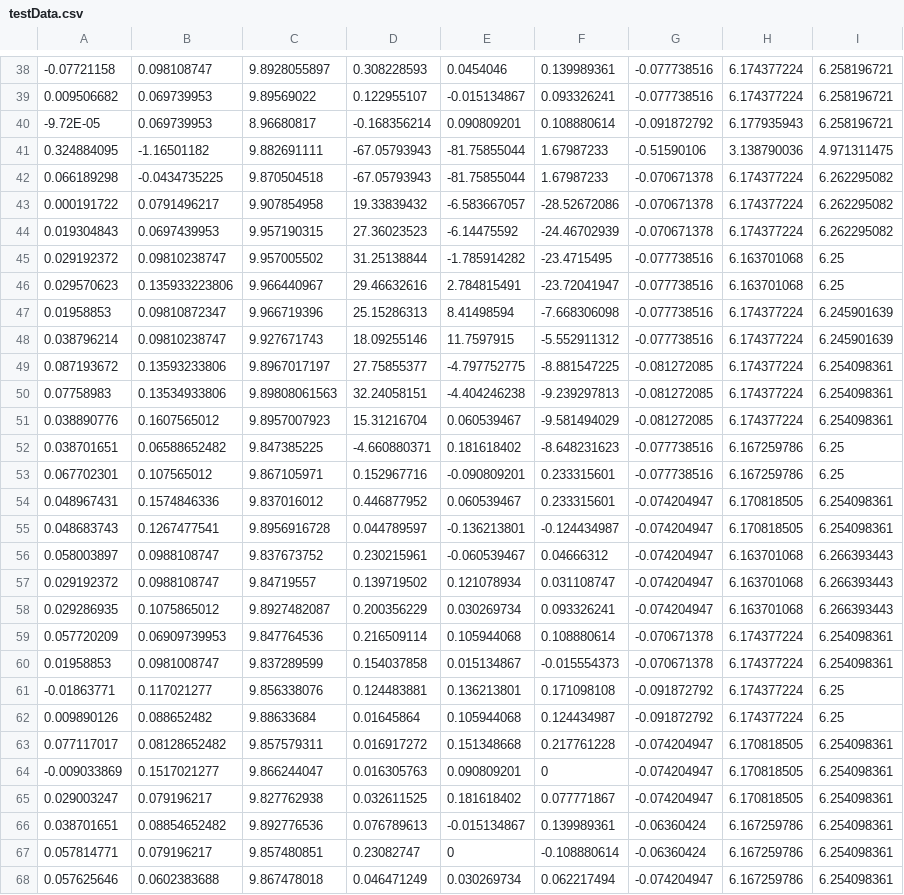
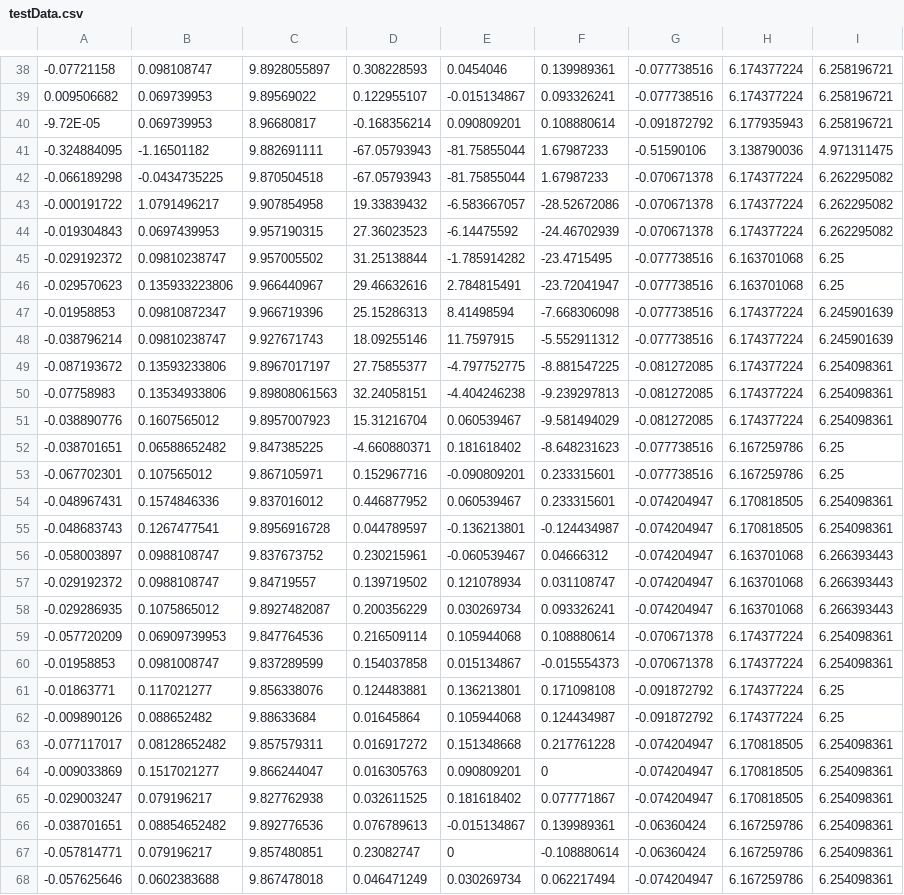
Before and after one commit to dantweed/fusion-demo, a CSV file: testData.csv, drawn as a sheet; only a part is shown, gaps mark what is left out; the diff covers the shown part only; the diff names each change by its address in the sheet, - before the commit and + after, or states it on an @@ line.

```diff
--- a/testData.csv
+++ b/testData.csv
-A41: 0.324884095
+A41: -0.324884095
-A42: 0.066189298
+A42: -0.066189298
-A43: 0.000191722
+A43: -0.000191722
-B43: 0.0791496217
+B43: 1.0791496217
-A44: 0.019304843
+A44: -0.019304843
-A45: 0.029192372
+A45: -0.029192372
-A46: 0.029570623
+A46: -0.029570623
-A47: 0.01958853
+A47: -0.01958853
-A48: 0.038796214
+A48: -0.038796214
-A49: 0.087193672
+A49: -0.087193672
-A50: 0.07758983
+A50: -0.07758983
-A51: 0.038890776
+A51: -0.038890776
-A52: 0.038701651
+A52: -0.038701651
-A53: 0.067702301
+A53: -0.067702301
-A54: 0.048967431
+A54: -0.048967431
-A55: 0.048683743
+A55: -0.048683743
-A56: 0.058003897
+A56: -0.058003897
-A57: 0.029192372
+A57: -0.029192372
-A58: 0.029286935
+A58: -0.029286935
-A59: 0.057720209
+A59: -0.057720209
-A60: 0.01958853
+A60: -0.01958853
-A62: 0.009890126
+A62: -0.009890126
-A63: 0.077117017
+A63: -0.077117017
-A65: 0.029003247
+A65: -0.029003247
-A66: 0.038701651
+A66: -0.038701651
-A67: 0.057814771
+A67: -0.057814771
-A68: 0.057625646
+A68: -0.057625646
```
Also changed, not shown: 7 edited cells elsewhere in this file, 14 other files.
